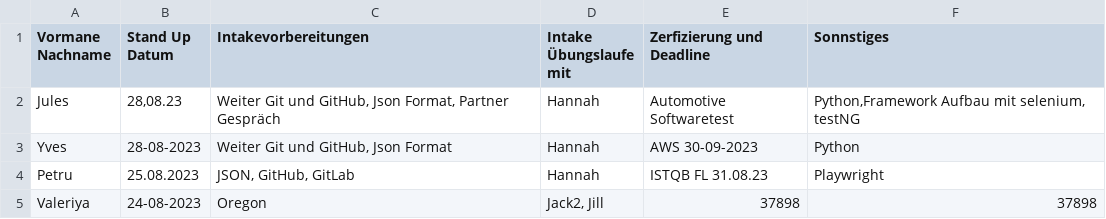
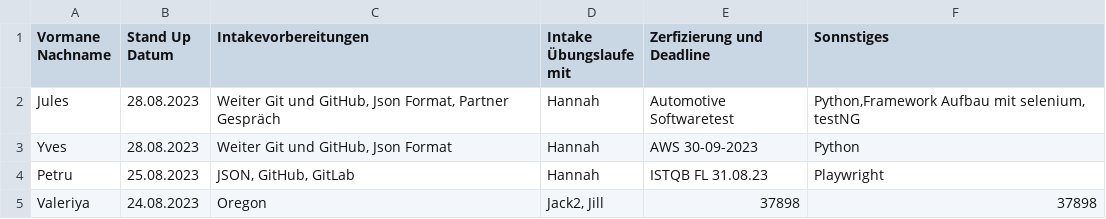
Before and after one commit to StandUpStrategische/Strategisch, a CSV file: testDatei.csv, drawn as a sheet.

Commit message:
neue Änderung Jules

```diff
--- a/testDatei.csv
+++ b/testDatei.csv
@@ -1,5 +1,5 @@
 Vormane Nachname,Stand Up Datum,Intakevorbereitungen,Intake Übungslaufe mit,Zerfizierung und Deadline,Sonnstiges
-Jules,"28,08.23","Weiter Git und GitHub, Json Format, Partner Gespräch",Hannah,Automotive Softwaretest,"Python,Framework Aufbau mit selenium, testNG"
-Yves,28-08-2023,"Weiter Git und GitHub, Json Format",Hannah,AWS 30-09-2023 ,Python
+Jules,28.08.2023,"Weiter Git und GitHub, Json Format, Partner Gespräch",Hannah,Automotive Softwaretest,"Python,Framework Aufbau mit selenium, testNG"
+Yves,28.08.2023,"Weiter Git und GitHub, Json Format",Hannah,AWS 30-09-2023,Python
 Petru,25.08.2023,"JSON, GitHub, GitLab",Hannah,ISTQB FL 31.08.23,Playwright
-Valeriya,24-08-2023,Oregon,"Jack2, Jill",37898,37898
+Valeriya,24.08.2023,Oregon,"Jack2, Jill",37898,37898
```
